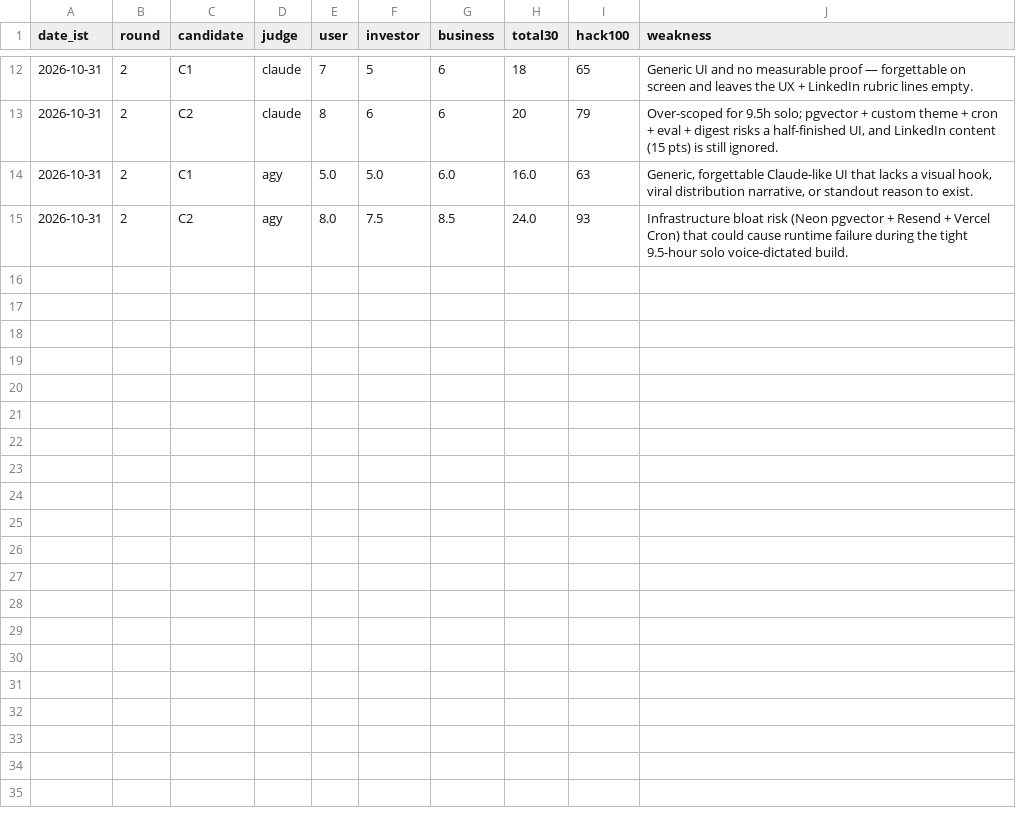
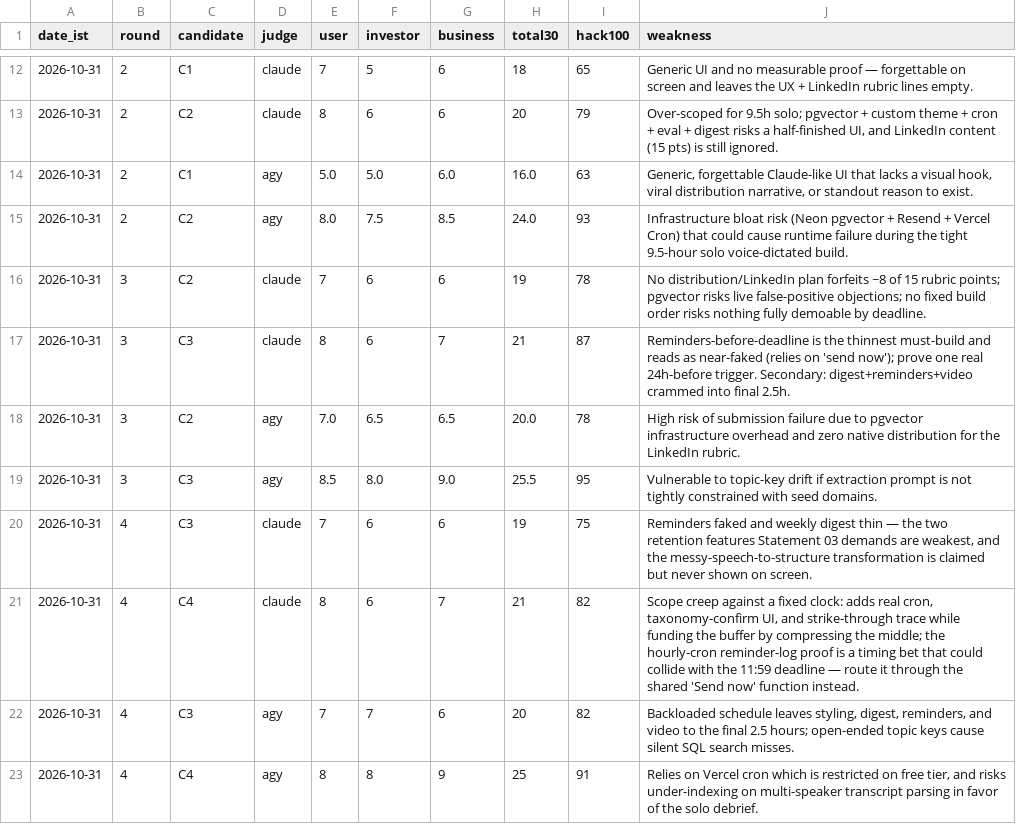
Before and after one commit to ak9381/productspace-agentic-hackathon, a CSV file: council/scores.csv, drawn as a sheet; only a part is shown, gaps mark what is left out; the diff names each change by its address in the sheet, - before the commit and + after, or states it on an @@ line.

```diff
--- a/council/scores.csv
+++ b/council/scores.csv
+row 16: 2026-10-31 | 3 | C2 | claude | 7 | 6 | 6 | 19 | 78 | No distribution/LinkedIn plan forfeits ~8 of 15 rubric points; pgvector risks live false-positive objections; no fixed build order risks nothing fully demoable by deadline.
+row 17: 2026-10-31 | 3 | C3 | claude | 8 | 6 | 7 | 21 | 87 | Reminders-before-deadline is the thinnest must-build and reads as near-faked (relies on 'send now'); prove one real 24h-before trigger. Secondary: digest+reminders+video crammed into final 2.5h.
+row 18: 2026-10-31 | 3 | C2 | agy | 7.0 | 6.5 | 6.5 | 20.0 | 78 | High risk of submission failure due to pgvector infrastructure overhead and zero native distribution for the LinkedIn rubric.
+row 19: 2026-10-31 | 3 | C3 | agy | 8.5 | 8.0 | 9.0 | 25.5 | 95 | Vulnerable to topic-key drift if extraction prompt is not tightly constrained with seed domains.
+row 20: 2026-10-31 | 4 | C3 | claude | 7 | 6 | 6 | 19 | 75 | Reminders faked and weekly digest thin — the two retention features Statement 03 demands are weakest, and the messy-speech-to-structure transformation is claimed but never shown on screen.
+row 21: 2026-10-31 | 4 | C4 | claude | 8 | 6 | 7 | 21 | 82 | Scope creep against a fixed clock: adds real cron, taxonomy-confirm UI, and strike-through trace while funding the buffer by compressing the middle; the hourly-cron reminder-log proof is a timing bet that could collide with the 11:59 deadline — route it through the shared 'Send now' function instead.
+row 22: 2026-10-31 | 4 | C3 | agy | 7 | 7 | 6 | 20 | 82 | Backloaded schedule leaves styling, digest, reminders, and video to the final 2.5 hours; open-ended topic keys cause silent SQL search misses.
+row 23: 2026-10-31 | 4 | C4 | agy | 8 | 8 | 9 | 25 | 91 | Relies on Vercel cron which is restricted on free tier, and risks under-indexing on multi-speaker transcript parsing in favor of the solo debrief.
```
Also changed, not shown: 13 other files.
